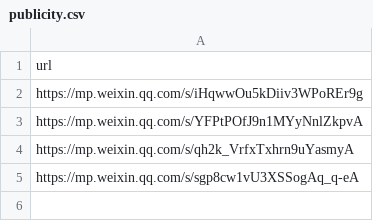
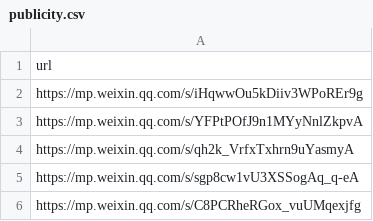
Before and after one commit to thudep/homepage, a CSV file: content/publicity/publicity.csv, drawn as a sheet; the diff names each change by its address in the sheet, - before the commit and + after, or states it on an @@ line.

Commit message:
content: 增加新的推文
工物科协系列专访 | XMCI小组：探索X射线成像新维度
修改了主页显示的推文

```diff
--- a/content/publicity/publicity.csv
+++ b/content/publicity/publicity.csv
+row 6: https://mp.weixin.qq.com/s/C8PCRheRGox_vuUMqexjfg
```
Also changed, not shown: 2 other files.
